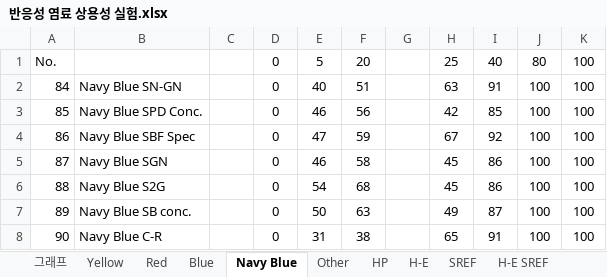
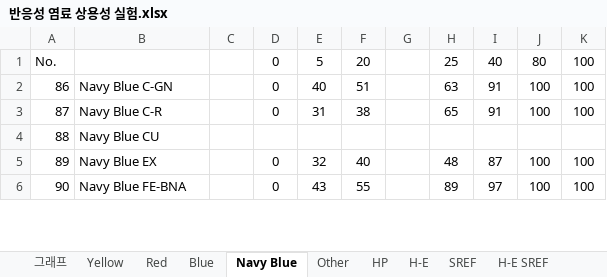
Before and after one commit to pumpjun/dye-search-graph, an Excel workbook: 반응성 염료 상용성 실험.xlsx, sheet Navy Blue, drawn as a sheet; only a part is shown; values as stored, in another font and other column widths than the file's, no borders; removed rows and columns are numbered as before the commit, all else as after; the diff covers the shown part only; the diff names each change by its address in the sheet, - before the commit and + after, or states it on an @@ line.

```diff
--- a/반응성 염료 상용성 실험.xlsx (sheet Navy Blue)
+++ b/반응성 염료 상용성 실험.xlsx (sheet Navy Blue)
-row 2: 84 | Navy Blue SN-GN |  | 0 | 40 | 51 |  | 63 | 91 | 100 | 100
-row 3: 85 | Navy Blue SPD Conc. |  | 0 | 46 | 56 |  | 42 | 85 | 100 | 100
-B2: Navy Blue SBF Spec
+B2: Navy Blue C-GN
-E2: 47
+E2: 40
-F2: 59
+F2: 51
-H2: 67
+H2: 63
-I2: 92
+I2: 91
-B3: Navy Blue SGN
+B3: Navy Blue C-R
-E3: 46
+E3: 31
-F3: 58
+F3: 38
-H3: 45
+H3: 65
-I3: 86
+I3: 91
-B4: Navy Blue S2G
+B4: Navy Blue CU
-D4: 0
+D4: (empty)
-E4: 54
+E4: (empty)
-F4: 68
+F4: (empty)
-H4: 45
+H4: (empty)
-I4: 86
+I4: (empty)
-J4: 100
+J4: (empty)
-K4: 100
+K4: (empty)
-B5: Navy Blue SB conc.
+B5: Navy Blue EX
-E5: 50
+E5: 32
-F5: 63
+F5: 40
-H5: 49
+H5: 48
-B6: Navy Blue C-R
+B6: Navy Blue FE-BNA
-E6: 31
+E6: 43
-F6: 38
+F6: 55
-H6: 65
+H6: 89
-I6: 91
+I6: 97
```
Also changed, not shown: 2 added rows and 59 edited cells elsewhere in this sheet, sheet Yellow, sheet Blue, sheet H-E, sheet Red, sheet Other, sheet HP.
